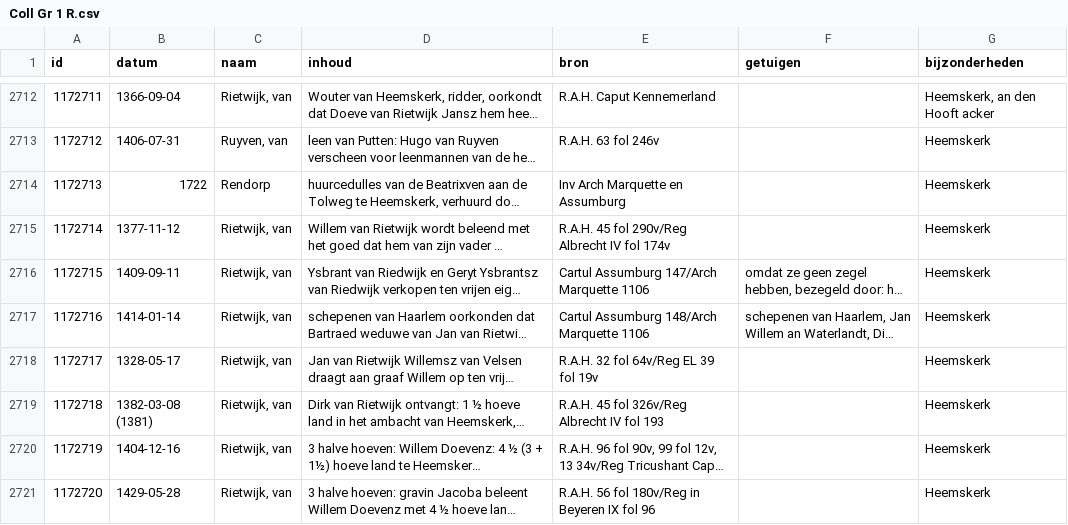
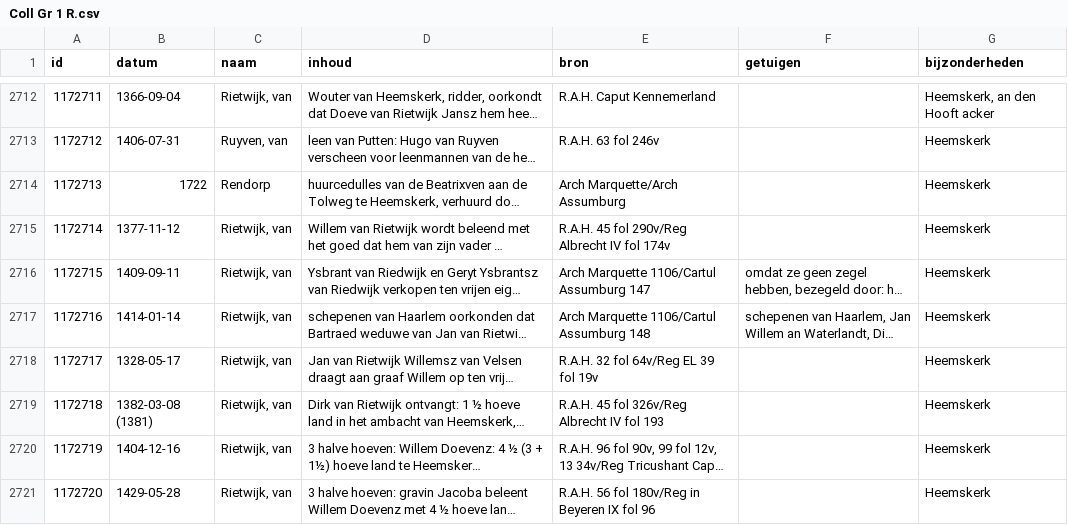
Before and after one commit to collectiegroesbeek/collectiegroesbeek-data, a CSV file: Coll Gr 1 R.csv, drawn as a sheet; only a part is shown, gaps mark what is left out; long unchanged cells end in …; the diff covers the shown part only; the diff names each change by its address in the sheet, - before the commit and + after, or states it on an @@ line.

```diff
--- a/Coll Gr 1 R.csv
+++ b/Coll Gr 1 R.csv
-E2714 (bron): Inv Arch Marquette en Assumburg
+E2714 (bron): Arch Marquette/Arch Assumburg
-E2716 (bron): Cartul Assumburg 147/Arch Marquette 1106
+E2716 (bron): Arch Marquette 1106/Cartul Assumburg 147
-E2717 (bron): Cartul Assumburg 148/Arch Marquette 1106
+E2717 (bron): Arch Marquette 1106/Cartul Assumburg 148
```
Also changed, not shown: 28 edited cells elsewhere in this file, Coll Gr 1 F G.csv, Coll Gr 1 M.csv, 16 other files.
